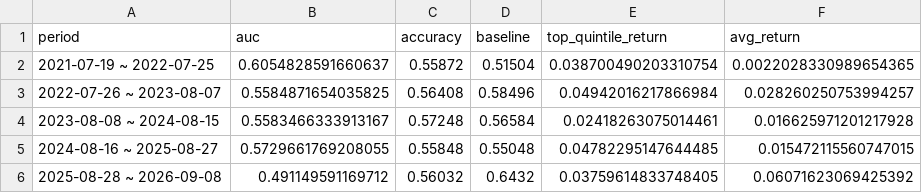
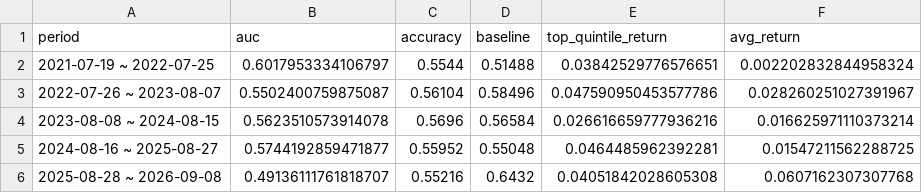
Before and after one commit to minghan5487/ML, a CSV file: reports/folds.csv, drawn as a sheet.

```diff
--- a/reports/folds.csv
+++ b/reports/folds.csv
@@ -1,6 +1,6 @@
 period,auc,accuracy,baseline,top_quintile_return,avg_return
-2021-07-19 ~ 2022-07-25,0.6054828591660637,0.55872,0.51504,0.038700490203310754,0.0022028330989654365
-2022-07-26 ~ 2023-08-07,0.5584871654035825,0.56408,0.58496,0.04942016217866984,0.028260250753994257
-2023-08-08 ~ 2024-08-15,0.5583466333913167,0.57248,0.56584,0.02418263075014461,0.016625971201217928
-2024-08-16 ~ 2025-08-27,0.5729661769208055,0.55848,0.55048,0.04782295147644485,0.015472115560747015
-2025-08-28 ~ 2026-09-08,0.491149591169712,0.56032,0.6432,0.03759614833748405,0.06071623069425392
+2021-07-19 ~ 2022-07-25,0.6017953334106797,0.5544,0.51488,0.03842529776576651,0.002202832844958324
+2022-07-26 ~ 2023-08-07,0.5502400759875087,0.56104,0.58496,0.047590950453577786,0.028260251027391967
+2023-08-08 ~ 2024-08-15,0.5623510573914078,0.5696,0.56584,0.026616659777936216,0.016625971110373214
+2024-08-16 ~ 2025-08-27,0.5744192859471877,0.55952,0.55048,0.0464485962392281,0.01547211562288725
+2025-08-28 ~ 2026-09-08,0.49136111761818707,0.55216,0.6432,0.04051842028605308,0.0607162307307768
```
Also changed, not shown: reports/history.csv, reports/importance.csv, 3 other files.
